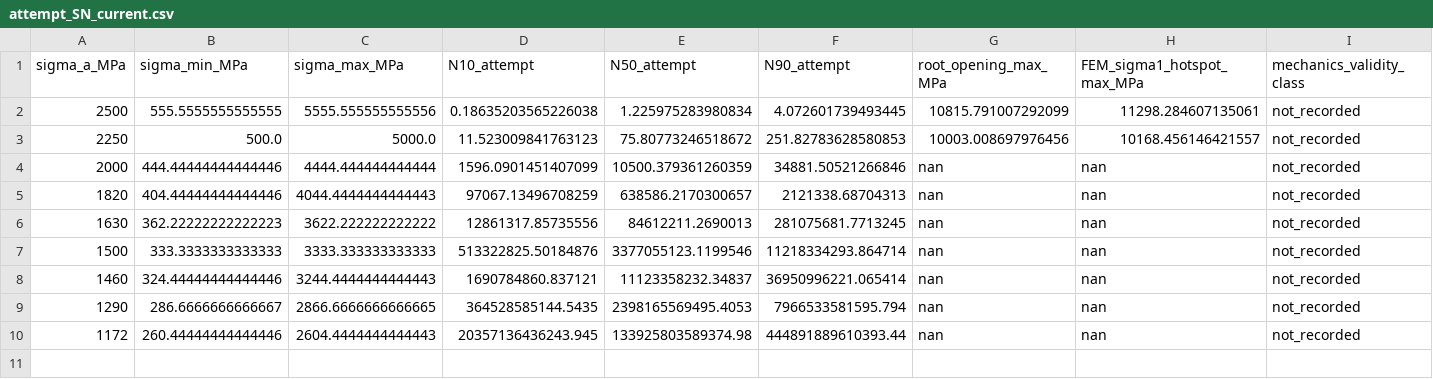
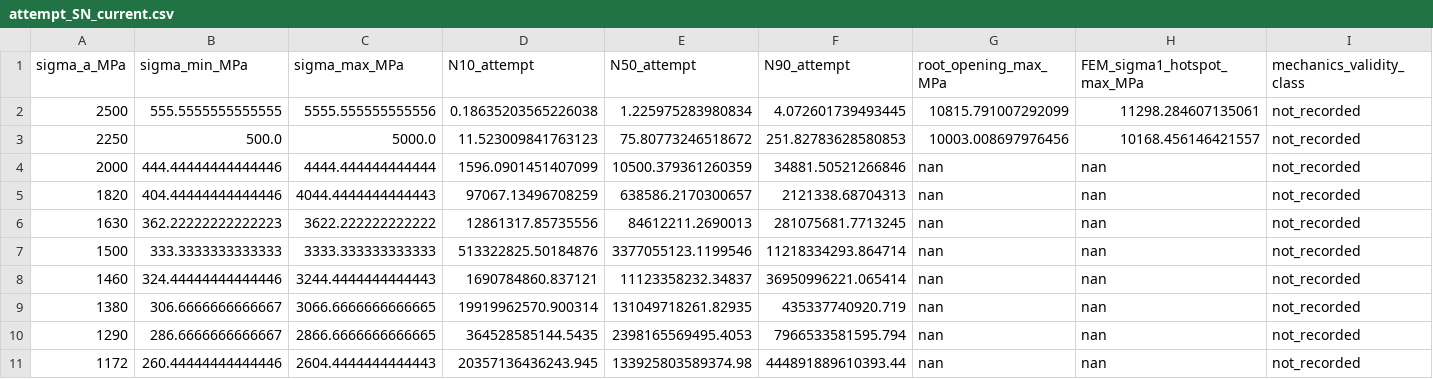
Before and after one commit to ukaiiaku-maker/Stateful_kitagawa_dadN, a CSV file: runs/sn_v9_shared_root_m1_peak/sn_matrix_v1/figures_v1/figure_data/attempt_SN_current.csv, drawn as a sheet; only a part is shown; rows hold the shown columns only; the diff names each change by its address in the sheet, - before the commit and + after, or states it on an @@ line.

Commit message:
Record Peak tenth action row milestone

```diff
--- a/runs/sn_v9_shared_root_m1_peak/sn_matrix_v1/figures_v1/figure_data/attempt_SN_current.csv
+++ b/runs/sn_v9_shared_root_m1_peak/sn_matrix_v1/figures_v1/figure_data/attempt_SN_current.csv
+row 9: 1380 | 306.6666666666667 | 3066.6666666666665 | 19919962570.900314 | 131049718261.82935 | 435337740920.719 | nan | nan | not_recorded
```
Also changed, not shown: runs/sn_v9_four_class_m1/figures_progress_v1/Four_class_campaign_progress.csv, 9 other files.
